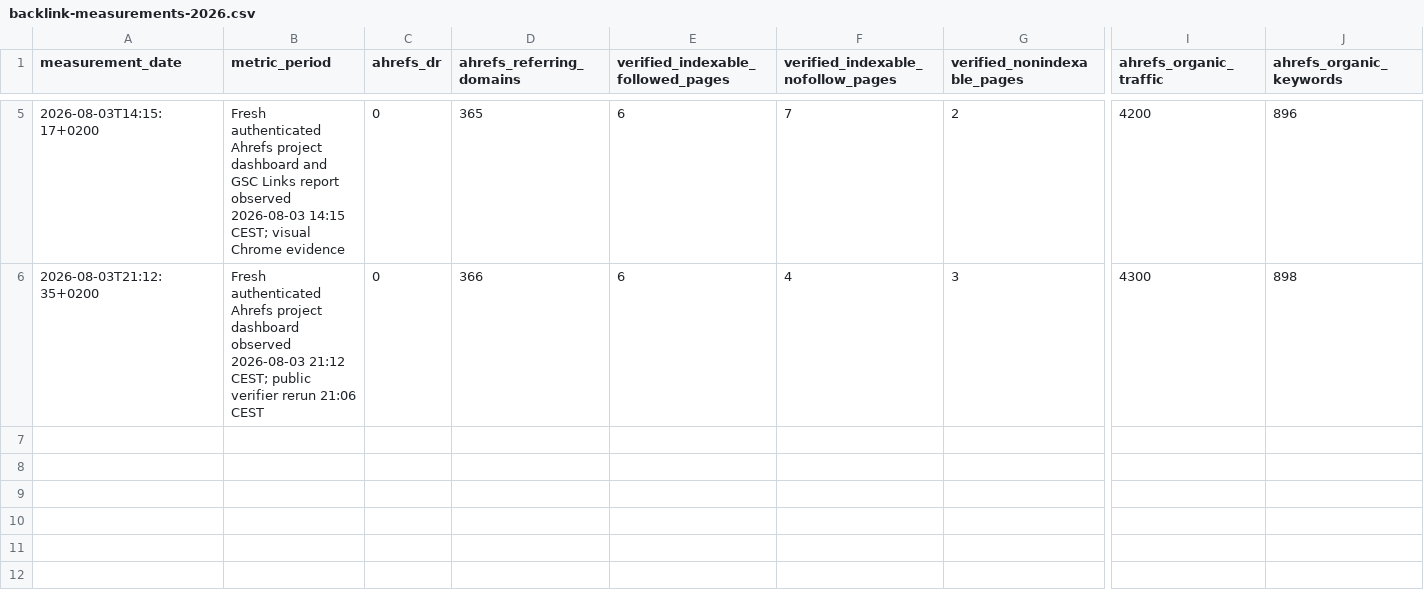
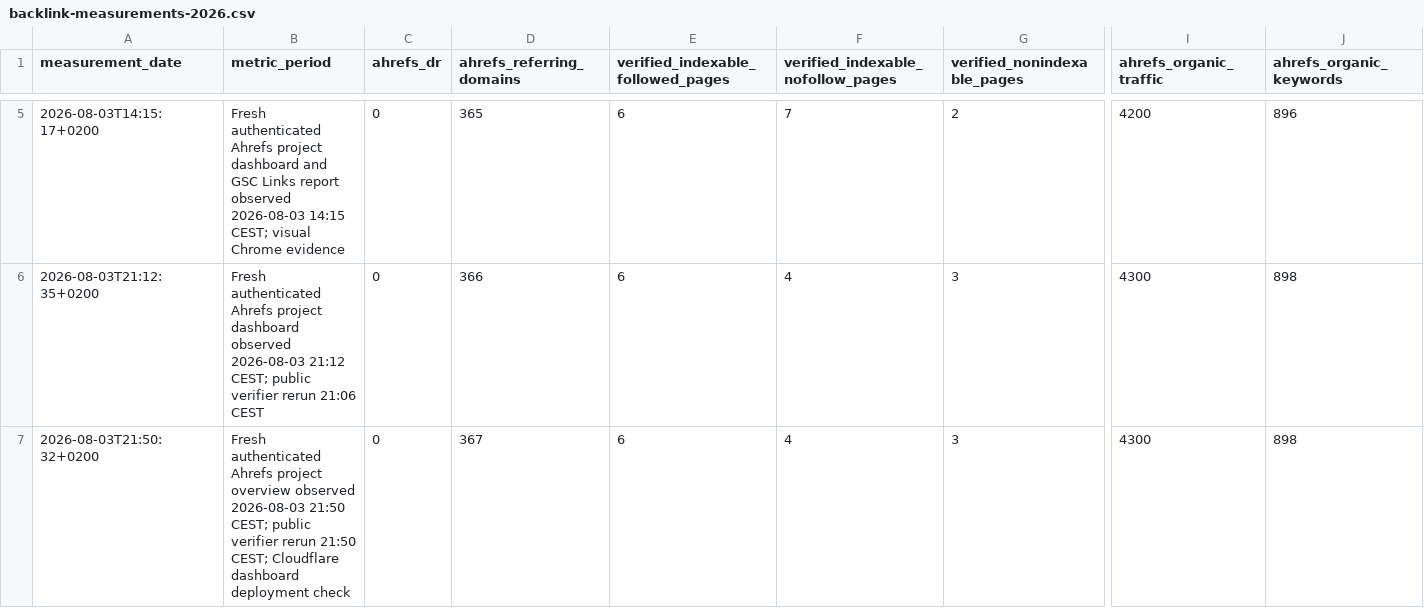
Before and after one commit to thannous/dreamer, a CSV file: marketing/seo/backlink-measurements-2026.csv, drawn as a sheet; only a part is shown, gaps mark what is left out; rows hold the shown columns only; the diff names each change by its address in the sheet, - before the commit and + after, or states it on an @@ line.

Commit message:
docs(seo): record current authority and deploy state

```diff
--- a/marketing/seo/backlink-measurements-2026.csv
+++ b/marketing/seo/backlink-measurements-2026.csv
+row 7: 2026-08-03T21:50:32+0200 | Fresh authenticated Ahrefs project overview observed 2026-08-03 21:50 CEST; public verifier rerun 21:50 CEST; Cloudflare dashboard deployment check | 0 | 367 | 6 | 4 | 3 | 4300 | 898
```
Also changed, not shown: 1 other file.
